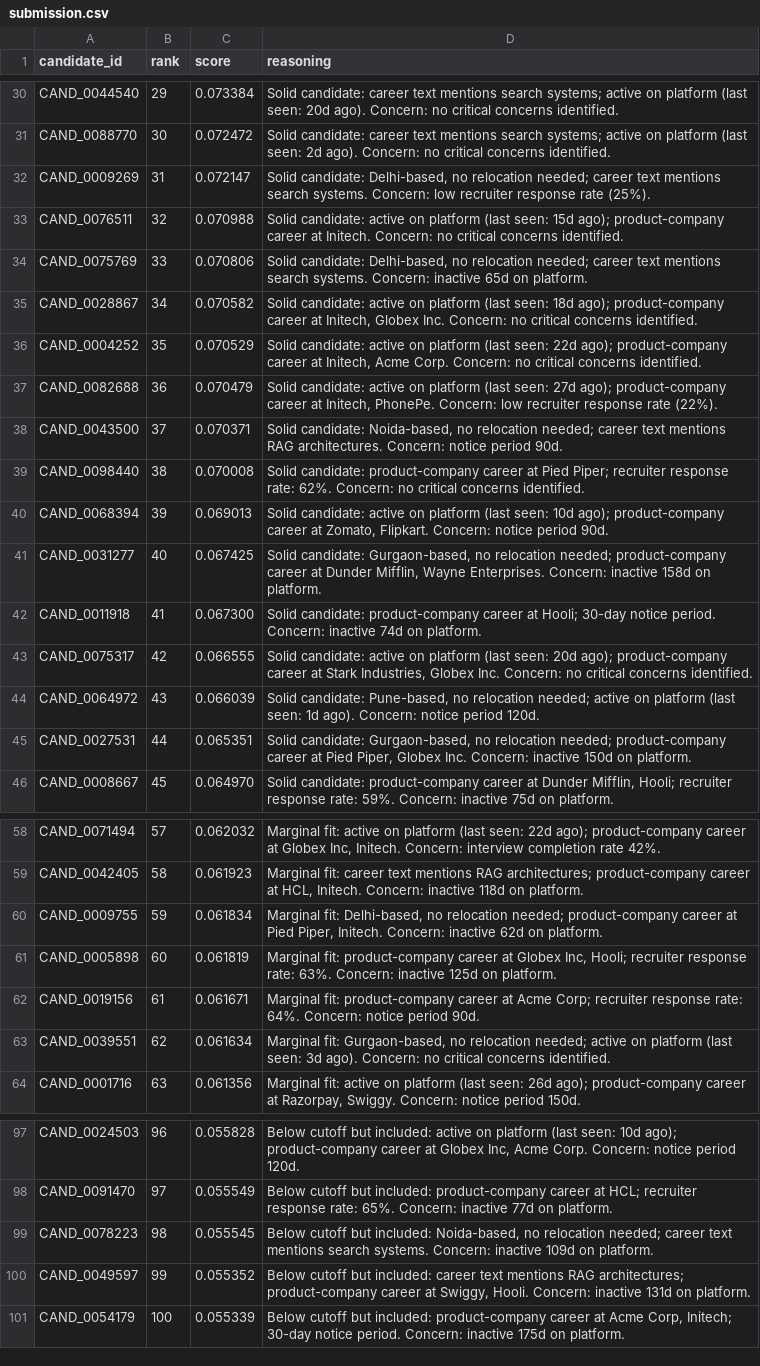
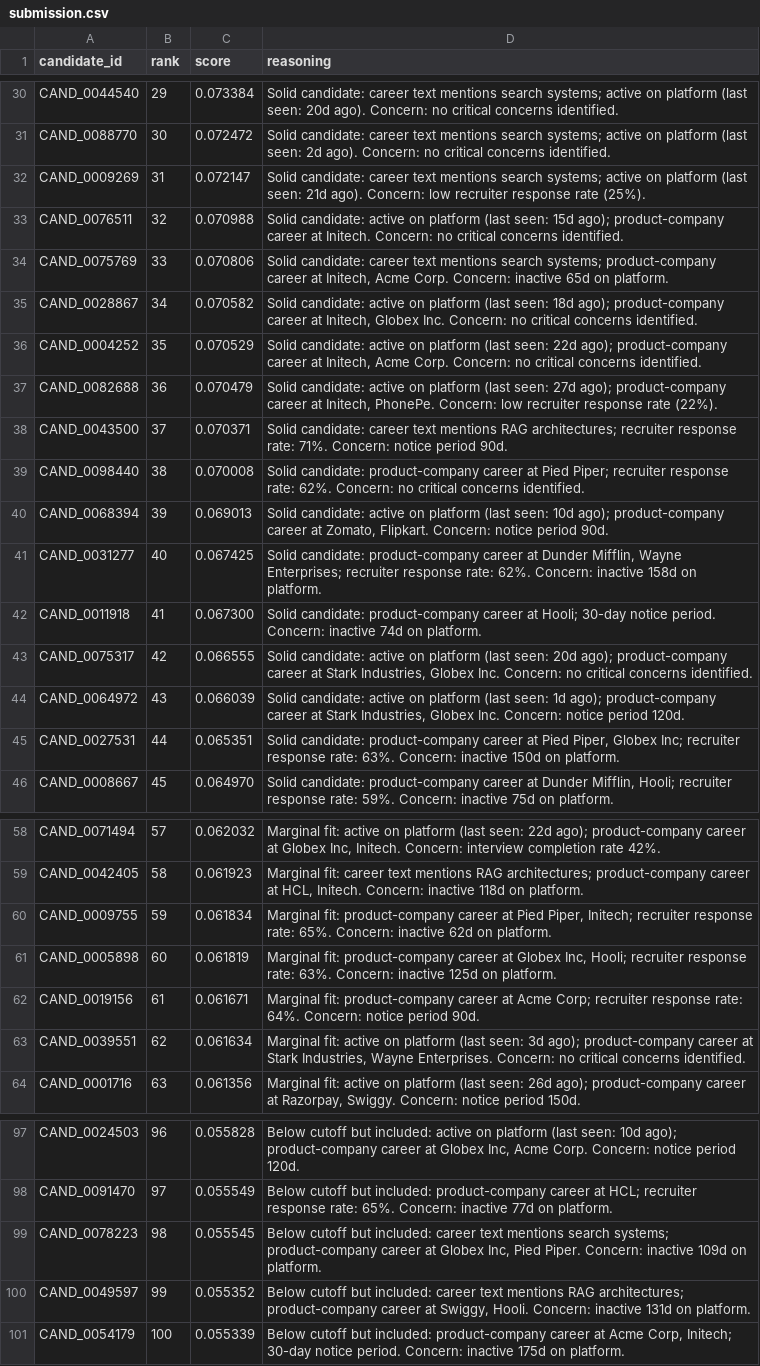
Before and after one commit to AdityaJaiswal440/India-Runs-Hackathon, a CSV file: submission.csv, drawn as a sheet; only a part is shown, gaps mark what is left out; the diff covers the shown part only.

Commit message:
fix: semantic grounding for reasoning validation

```diff
--- a/submission.csv
+++ b/submission.csv
@@ -31,5 +31,5 @@ CAND_0044540,29,0.073384,Solid candidate: career text mentions search systems; a
 CAND_0088770,30,0.072472,Solid candidate: career text mentions search systems; active on platform (last seen: 2d ago). Concern: no critical concerns identified.
-CAND_0009269,31,0.072147,"Solid candidate: Delhi-based, no relocation needed; career text mentions search systems. Concern: low recruiter response rate (25%)."
+CAND_0009269,31,0.072147,Solid candidate: career text mentions search systems; active on platform (last seen: 21d ago). Concern: low recruiter response rate (25%).
 CAND_0076511,32,0.070988,Solid candidate: active on platform (last seen: 15d ago); product-company career at Initech. Concern: no critical concerns identified.
-CAND_0075769,33,0.070806,"Solid candidate: Delhi-based, no relocation needed; career text mentions search systems. Concern: inactive 65d on platform."
+CAND_0075769,33,0.070806,"Solid candidate: career text mentions search systems; product-company career at Initech, Acme Corp. Concern: inactive 65d on platform."
 CAND_0028867,34,0.070582,"Solid candidate: active on platform (last seen: 18d ago); product-company career at Initech, Globex Inc. Concern: no critical concerns identified."
@@ -37,10 +37,10 @@ CAND_0004252,35,0.070529,"Solid candidate: active on platform (last seen: 22d ag
 CAND_0082688,36,0.070479,"Solid candidate: active on platform (last seen: 27d ago); product-company career at Initech, PhonePe. Concern: low recruiter response rate (22%)."
-CAND_0043500,37,0.070371,"Solid candidate: Noida-based, no relocation needed; career text mentions RAG architectures. Concern: notice period 90d."
+CAND_0043500,37,0.070371,Solid candidate: career text mentions RAG architectures; recruiter response rate: 71%. Concern: notice period 90d.
 CAND_0098440,38,0.070008,Solid candidate: product-company career at Pied Piper; recruiter response rate: 62%. Concern: no critical concerns identified.
 CAND_0068394,39,0.069013,"Solid candidate: active on platform (last seen: 10d ago); product-company career at Zomato, Flipkart. Concern: notice period 90d."
-CAND_0031277,40,0.067425,"Solid candidate: Gurgaon-based, no relocation needed; product-company career at Dunder Mifflin, Wayne Enterprises. Concern: inactive 158d on platform."
+CAND_0031277,40,0.067425,"Solid candidate: product-company career at Dunder Mifflin, Wayne Enterprises; recruiter response rate: 62%. Concern: inactive 158d on platform."
 CAND_0011918,41,0.067300,Solid candidate: product-company career at Hooli; 30-day notice period. Concern: inactive 74d on platform.
 CAND_0075317,42,0.066555,"Solid candidate: active on platform (last seen: 20d ago); product-company career at Stark Industries, Globex Inc. Concern: no critical concerns identified."
-CAND_0064972,43,0.066039,"Solid candidate: Pune-based, no relocation needed; active on platform (last seen: 1d ago). Concern: notice period 120d."
-CAND_0027531,44,0.065351,"Solid candidate: Gurgaon-based, no relocation needed; product-company career at Pied Piper, Globex Inc. Concern: inactive 150d on platform."
+CAND_0064972,43,0.066039,"Solid candidate: active on platform (last seen: 1d ago); product-company career at Stark Industries, Globex Inc. Concern: notice period 120d."
+CAND_0027531,44,0.065351,"Solid candidate: product-company career at Pied Piper, Globex Inc; recruiter response rate: 63%. Concern: inactive 150d on platform."
 CAND_0008667,45,0.064970,"Solid candidate: product-company career at Dunder Mifflin, Hooli; recruiter response rate: 59%. Concern: inactive 75d on platform."
@@ -59,6 +59,6 @@ CAND_0071494,57,0.062032,"Marginal fit: active on platform (last seen: 22d ago);
 CAND_0042405,58,0.061923,"Marginal fit: career text mentions RAG architectures; product-company career at HCL, Initech. Concern: inactive 118d on platform."
-CAND_0009755,59,0.061834,"Marginal fit: Delhi-based, no relocation needed; product-company career at Pied Piper, Initech. Concern: inactive 62d on platform."
+CAND_0009755,59,0.061834,"Marginal fit: product-company career at Pied Piper, Initech; recruiter response rate: 65%. Concern: inactive 62d on platform."
 CAND_0005898,60,0.061819,"Marginal fit: product-company career at Globex Inc, Hooli; recruiter response rate: 63%. Concern: inactive 125d on platform."
 CAND_0019156,61,0.061671,Marginal fit: product-company career at Acme Corp; recruiter response rate: 64%. Concern: notice period 90d.
-CAND_0039551,62,0.061634,"Marginal fit: Gurgaon-based, no relocation needed; active on platform (last seen: 3d ago). Concern: no critical concerns identified."
+CAND_0039551,62,0.061634,"Marginal fit: active on platform (last seen: 3d ago); product-company career at Stark Industries, Wayne Enterprises. Concern: no critical concerns identified."
 CAND_0001716,63,0.061356,"Marginal fit: active on platform (last seen: 26d ago); product-company career at Razorpay, Swiggy. Concern: notice period 150d."
@@ -98,3 +98,3 @@ CAND_0024503,96,0.055828,"Below cutoff but included: active on platform (last se
 CAND_0091470,97,0.055549,Below cutoff but included: product-company career at HCL; recruiter response rate: 65%. Concern: inactive 77d on platform.
-CAND_0078223,98,0.055545,"Below cutoff but included: Noida-based, no relocation needed; career text mentions search systems. Concern: inactive 109d on platform."
+CAND_0078223,98,0.055545,"Below cutoff but included: career text mentions search systems; product-company career at Globex Inc, Pied Piper. Concern: inactive 109d on platform."
 CAND_0049597,99,0.055352,"Below cutoff but included: career text mentions RAG architectures; product-company career at Swiggy, Hooli. Concern: inactive 131d on platform."
```
Also changed, not shown: 27 edited cells elsewhere in this file, 2 other files.
